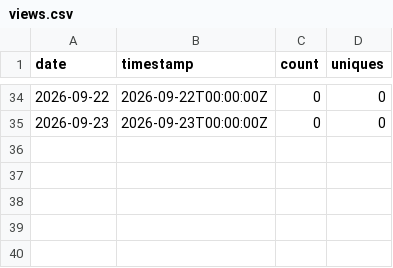
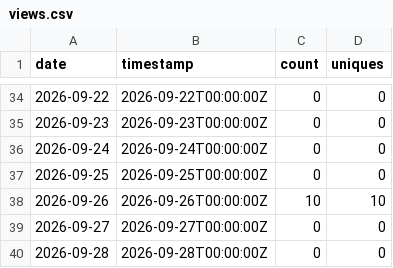
Before and after one commit to BabakBar/BoringHannover, a CSV file: data/views.csv, drawn as a sheet; only a part is shown, gaps mark what is left out; the diff names each change by its address in the sheet, - before the commit and + after, or states it on an @@ line.

```diff
--- a/data/views.csv
+++ b/data/views.csv
+row 36: 2026-09-24 | 2026-09-24T00:00:00Z | 0 | 0
+row 37: 2026-09-25 | 2026-09-25T00:00:00Z | 0 | 0
+row 38: 2026-09-26 | 2026-09-26T00:00:00Z | 10 | 10
+row 39: 2026-09-27 | 2026-09-27T00:00:00Z | 0 | 0
+row 40: 2026-09-28 | 2026-09-28T00:00:00Z | 0 | 0
```
Also changed, not shown: data/clones.csv, data/paths.csv, 7 other files.
